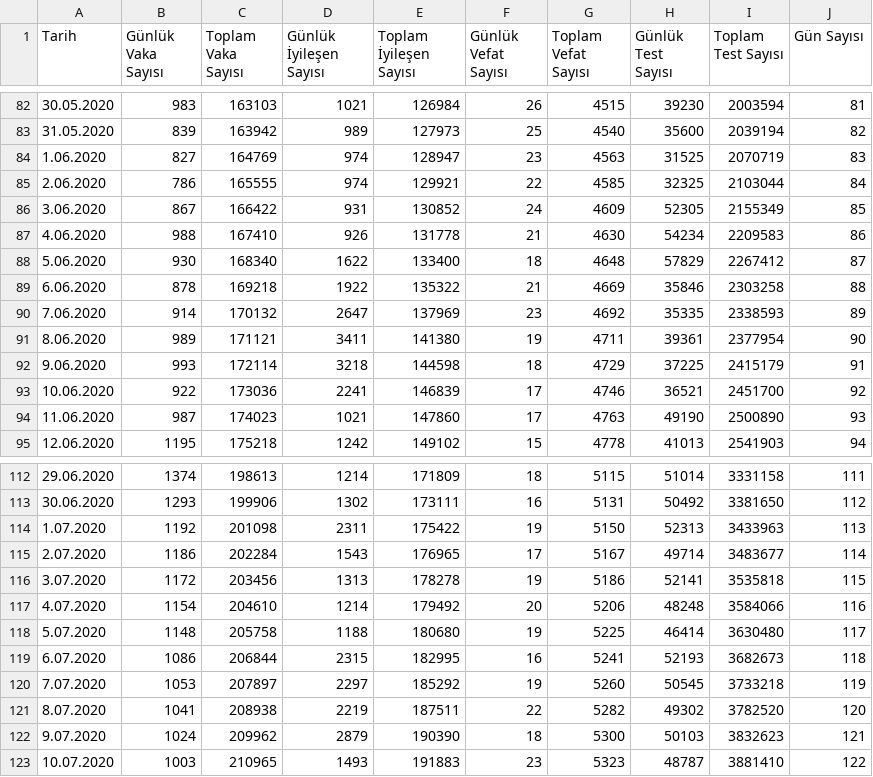
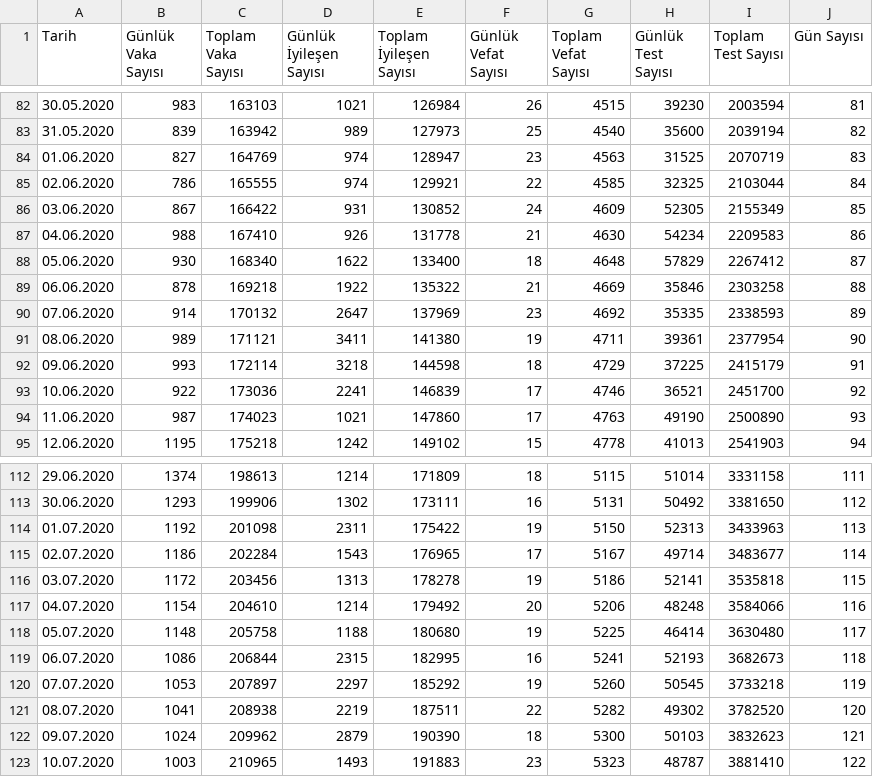
Before and after one commit to uozcan12/uai-covid19-tur, a CSV file: data/COVID.csv, drawn as a sheet; only a part is shown, gaps mark what is left out.

Commit message:
update data

```diff
--- a/data/COVID.csv
+++ b/data/COVID.csv
@@ -83,11 +83,11 @@ Tarih,Günlük Vaka Sayısı,Toplam Vaka Sayısı,Günlük İyileşen Sayısı,T
 31.05.2020,839,163942,989,127973,25,4540,35600,2039194,82
-1.06.2020,827,164769,974,128947,23,4563,31525,2070719,83
-2.06.2020,786,165555,974,129921,22,4585,32325,2103044,84
-3.06.2020,867,166422,931,130852,24,4609,52305,2155349,85
-4.06.2020,988,167410,926,131778,21,4630,54234,2209583,86
-5.06.2020,930,168340,1622,133400,18,4648,57829,2267412,87
-6.06.2020,878,169218,1922,135322,21,4669,35846,2303258,88
-7.06.2020,914,170132,2647,137969,23,4692,35335,2338593,89
-8.06.2020,989,171121,3411,141380,19,4711,39361,2377954,90
-9.06.2020,993,172114,3218,144598,18,4729,37225,2415179,91
+01.06.2020,827,164769,974,128947,23,4563,31525,2070719,83
+02.06.2020,786,165555,974,129921,22,4585,32325,2103044,84
+03.06.2020,867,166422,931,130852,24,4609,52305,2155349,85
+04.06.2020,988,167410,926,131778,21,4630,54234,2209583,86
+05.06.2020,930,168340,1622,133400,18,4648,57829,2267412,87
+06.06.2020,878,169218,1922,135322,21,4669,35846,2303258,88
+07.06.2020,914,170132,2647,137969,23,4692,35335,2338593,89
+08.06.2020,989,171121,3411,141380,19,4711,39361,2377954,90
+09.06.2020,993,172114,3218,144598,18,4729,37225,2415179,91
 10.06.2020,922,173036,2241,146839,17,4746,36521,2451700,92
@@ -113,11 +113,11 @@ Tarih,Günlük Vaka Sayısı,Toplam Vaka Sayısı,Günlük İyileşen Sayısı,T
 30.06.2020,1293,199906,1302,173111,16,5131,50492,3381650,112
-1.07.2020,1192,201098,2311,175422,19,5150,52313,3433963,113
-2.07.2020,1186,202284,1543,176965,17,5167,49714,3483677,114
-3.07.2020,1172,203456,1313,178278,19,5186,52141,3535818,115
-4.07.2020,1154,204610,1214,179492,20,5206,48248,3584066,116
-5.07.2020,1148,205758,1188,180680,19,5225,46414,3630480,117
-6.07.2020,1086,206844,2315,182995,16,5241,52193,3682673,118
-7.07.2020,1053,207897,2297,185292,19,5260,50545,3733218,119
-8.07.2020,1041,208938,2219,187511,22,5282,49302,3782520,120
-9.07.2020,1024,209962,2879,190390,18,5300,50103,3832623,121
+01.07.2020,1192,201098,2311,175422,19,5150,52313,3433963,113
+02.07.2020,1186,202284,1543,176965,17,5167,49714,3483677,114
+03.07.2020,1172,203456,1313,178278,19,5186,52141,3535818,115
+04.07.2020,1154,204610,1214,179492,20,5206,48248,3584066,116
+05.07.2020,1148,205758,1188,180680,19,5225,46414,3630480,117
+06.07.2020,1086,206844,2315,182995,16,5241,52193,3682673,118
+07.07.2020,1053,207897,2297,185292,19,5260,50545,3733218,119
+08.07.2020,1041,208938,2219,187511,22,5282,49302,3782520,120
+09.07.2020,1024,209962,2879,190390,18,5300,50103,3832623,121
 10.07.2020,1003,210965,1493,191883,23,5323,48787,3881410,122
```
